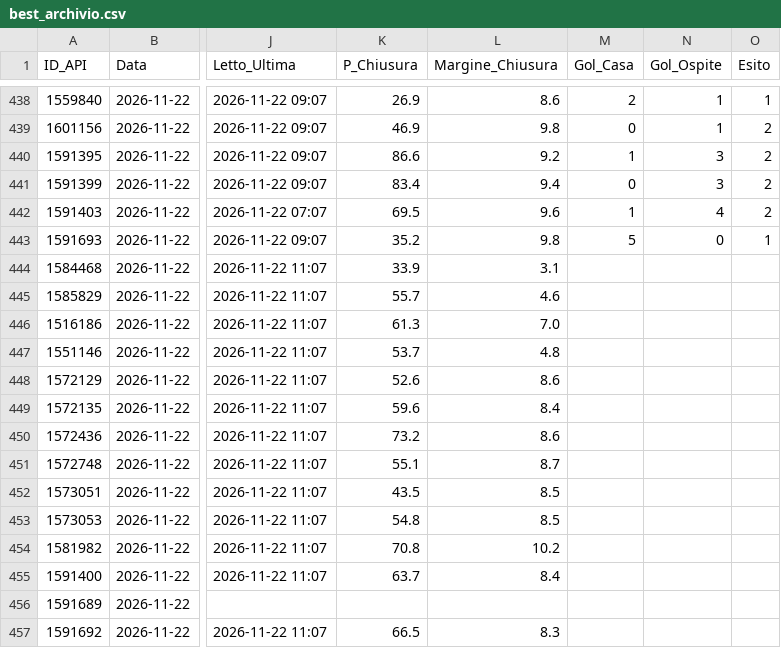
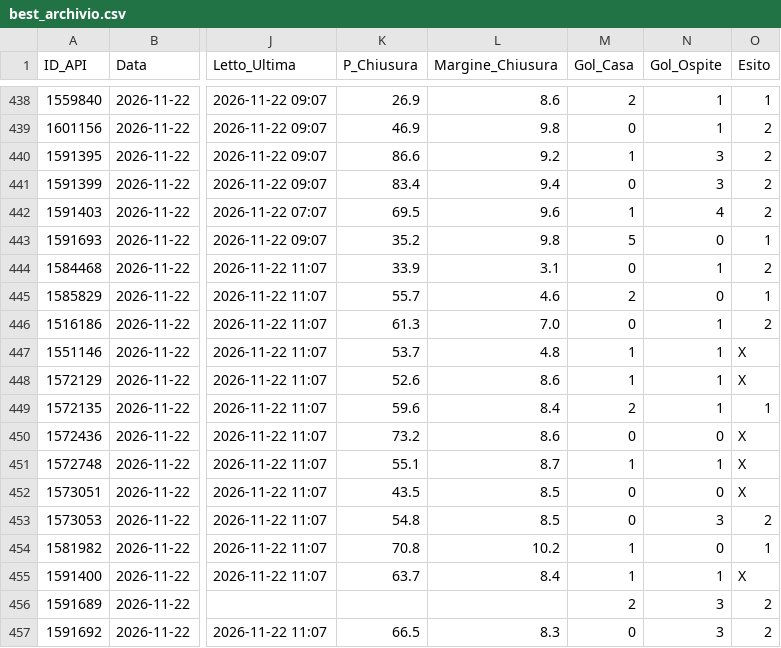
Before and after one commit to Caltiki/pronostici-repo, a CSV file: best_archivio.csv, drawn as a sheet; only a part is shown, gaps mark what is left out; the diff covers the shown part only; the diff names each change by its address in the sheet, - before the commit and + after, or states it on an @@ line.

```diff
--- a/best_archivio.csv
+++ b/best_archivio.csv
-M444 (Gol_Casa): (empty)
+M444 (Gol_Casa): 0
-N444 (Gol_Ospite): (empty)
+N444 (Gol_Ospite): 1
-O444 (Esito): (empty)
+O444 (Esito): 2
-M445 (Gol_Casa): (empty)
+M445 (Gol_Casa): 2
-N445 (Gol_Ospite): (empty)
+N445 (Gol_Ospite): 0
-O445 (Esito): (empty)
+O445 (Esito): 1
-M446 (Gol_Casa): (empty)
+M446 (Gol_Casa): 0
-N446:N449 (Gol_Ospite): (empty)
+N446:N449 (Gol_Ospite): 1
-O446 (Esito): (empty)
+O446 (Esito): 2
-M447:M448 (Gol_Casa): (empty)
+M447:M448 (Gol_Casa): 1
-O447:O448 (Esito): (empty)
+O447:O448 (Esito): X
-M449 (Gol_Casa): (empty)
+M449 (Gol_Casa): 2
-O449 (Esito): (empty)
+O449 (Esito): 1
-M450 (Gol_Casa): (empty)
+M450 (Gol_Casa): 0
-N450 (Gol_Ospite): (empty)
+N450 (Gol_Ospite): 0
-O450:O452 (Esito): (empty)
+O450:O452 (Esito): X
-M451 (Gol_Casa): (empty)
+M451 (Gol_Casa): 1
-N451 (Gol_Ospite): (empty)
+N451 (Gol_Ospite): 1
-M452:M453 (Gol_Casa): (empty)
+M452:M453 (Gol_Casa): 0
-N452 (Gol_Ospite): (empty)
+N452 (Gol_Ospite): 0
-N453 (Gol_Ospite): (empty)
+N453 (Gol_Ospite): 3
-O453 (Esito): (empty)
+O453 (Esito): 2
-M454:M455 (Gol_Casa): (empty)
+M454:M455 (Gol_Casa): 1
-N454 (Gol_Ospite): (empty)
+N454 (Gol_Ospite): 0
-O454 (Esito): (empty)
+O454 (Esito): 1
-N455 (Gol_Ospite): (empty)
+N455 (Gol_Ospite): 1
-O455 (Esito): (empty)
+O455 (Esito): X
-M456 (Gol_Casa): (empty)
+M456 (Gol_Casa): 2
-N456:N457 (Gol_Ospite): (empty)
+N456:N457 (Gol_Ospite): 3
-O456:O457 (Esito): (empty)
+O456:O457 (Esito): 2
-M457 (Gol_Casa): (empty)
+M457 (Gol_Casa): 0
```
Also changed, not shown: 109 edited cells elsewhere in this file, altribook_archivio.csv, pinnacle_archivio.csv, 16 other files.
